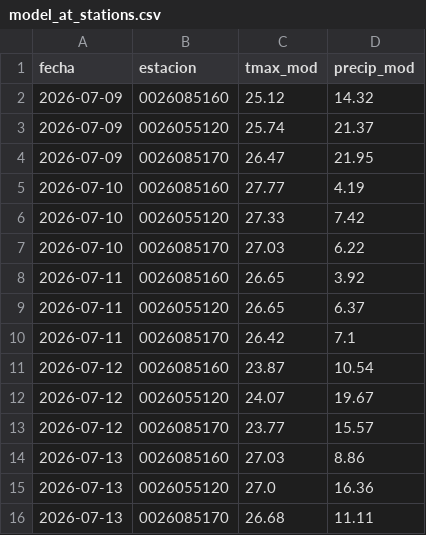
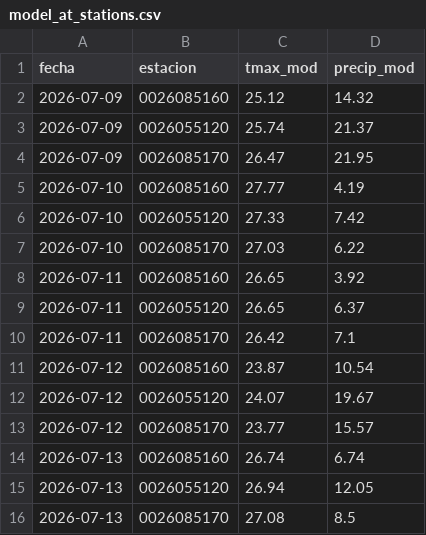
Before and after one commit to al3jandroangel/sat-incendios-cali, a CSV file: data/model_at_stations.csv, drawn as a sheet.

```diff
--- a/data/model_at_stations.csv
+++ b/data/model_at_stations.csv
@@ -13,4 +13,4 @@ fecha,estacion,tmax_mod,precip_mod
 2026-07-12,0026085170,23.77,15.57
-2026-07-13,0026085160,27.03,8.86
-2026-07-13,0026055120,27.0,16.36
-2026-07-13,0026085170,26.68,11.11
+2026-07-13,0026085160,26.74,6.74
+2026-07-13,0026055120,26.94,12.05
+2026-07-13,0026085170,27.08,8.5
```
Also changed, not shown: 1 other file.
